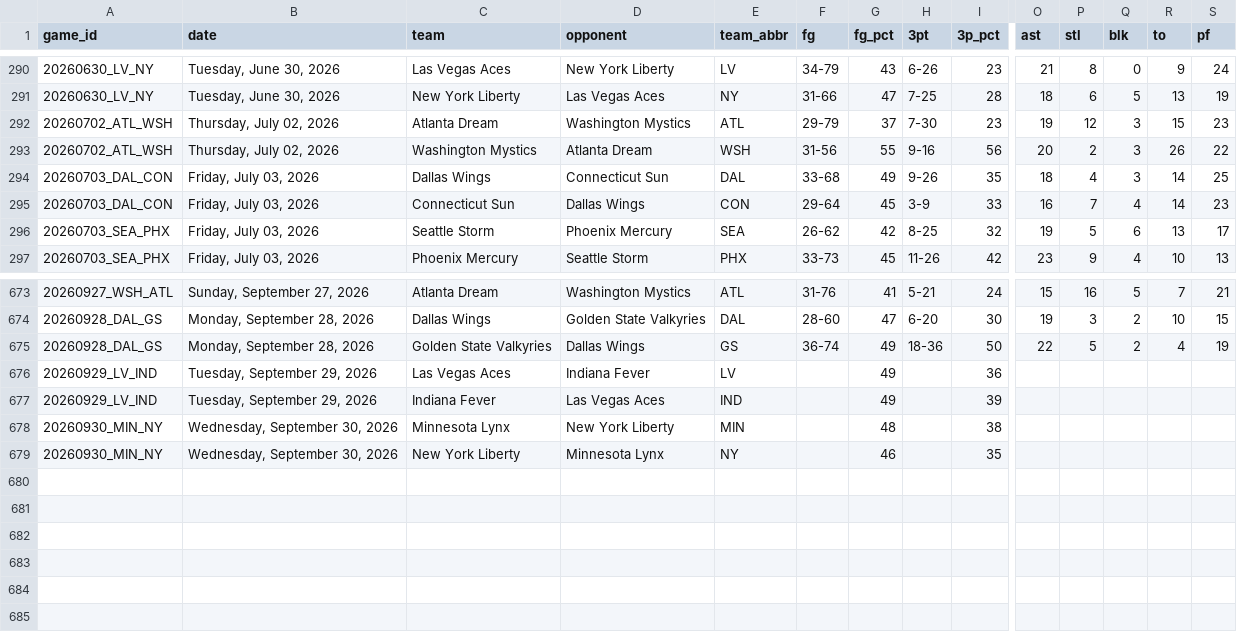
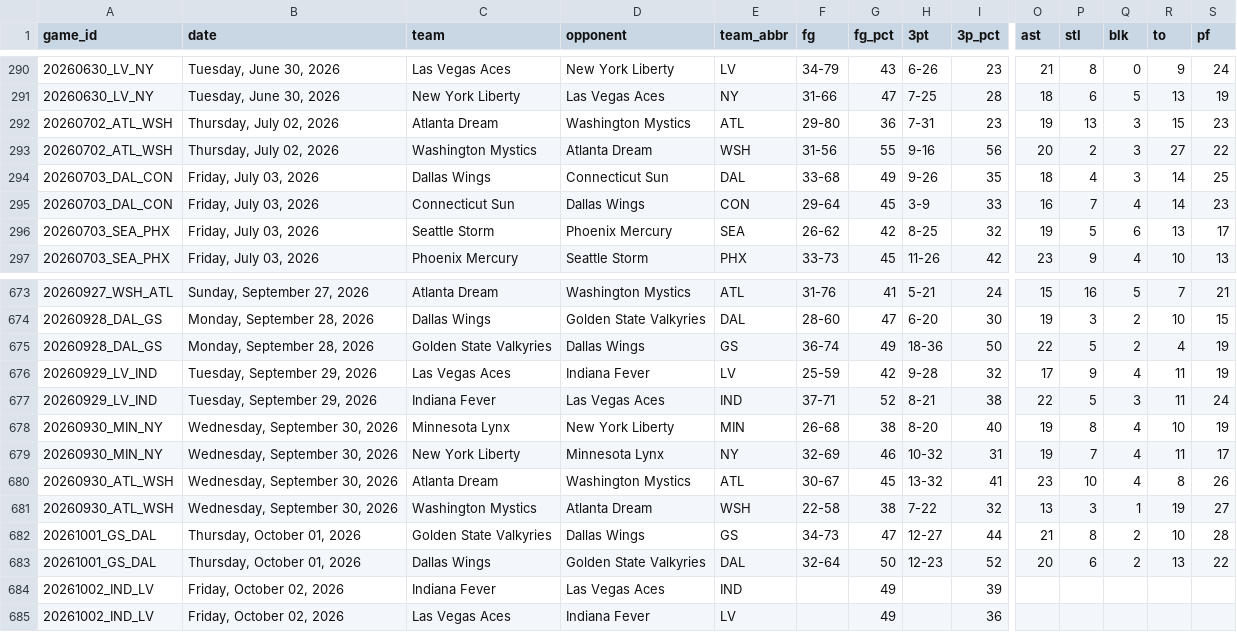
Before and after one commit to MikeOzomah/wnba-matchup-intelligence, a CSV file: data/full_wnba_team_stats.csv, drawn as a sheet; only a part is shown, gaps mark what is left out; removed rows and columns are numbered as before the commit, all else as after; rows hold the shown columns only; the diff names each change by its address in the sheet, - before the commit and + after, or states it on an @@ line.

```diff
--- a/data/full_wnba_team_stats.csv
+++ b/data/full_wnba_team_stats.csv
-F292 (fg): 29-79
+F292 (fg): 29-80
-G292 (fg_pct): 37
+G292 (fg_pct): 36
-H292 (3pt): 7-30
+H292 (3pt): 7-31
-P292 (stl): 12
+P292 (stl): 13
-R293 (to): 26
+R293 (to): 27
-row 676: 20260929_LV_IND | Tuesday, September 29, 2026 | Las Vegas Aces | Indiana Fever | LV |  | 49 |  | 36
+row 676: 20260929_LV_IND | Tuesday, September 29, 2026 | Las Vegas Aces | Indiana Fever | LV | 25-59 | 42 | 9-28 | 32 | 17 | 9 | 4 | 11 | 19
+row 677: 20260929_LV_IND | Tuesday, September 29, 2026 | Indiana Fever | Las Vegas Aces | IND | 37-71 | 52 | 8-21 | 38 | 22 | 5 | 3 | 11 | 24
+row 678: 20260930_MIN_NY | Wednesday, September 30, 2026 | Minnesota Lynx | New York Liberty | MIN | 26-68 | 38 | 8-20 | 40 | 19 | 8 | 4 | 10 | 19
+row 679: 20260930_MIN_NY | Wednesday, September 30, 2026 | New York Liberty | Minnesota Lynx | NY | 32-69 | 46 | 10-32 | 31 | 19 | 7 | 4 | 11 | 17
+row 680: 20260930_ATL_WSH | Wednesday, September 30, 2026 | Atlanta Dream | Washington Mystics | ATL | 30-67 | 45 | 13-32 | 41 | 23 | 10 | 4 | 8 | 26
+row 681: 20260930_ATL_WSH | Wednesday, September 30, 2026 | Washington Mystics | Atlanta Dream | WSH | 22-58 | 38 | 7-22 | 32 | 13 | 3 | 1 | 19 | 27
+row 682: 20261001_GS_DAL | Thursday, October 01, 2026 | Golden State Valkyries | Dallas Wings | GS | 34-73 | 47 | 12-27 | 44 | 21 | 8 | 2 | 10 | 28
+row 683: 20261001_GS_DAL | Thursday, October 01, 2026 | Dallas Wings | Golden State Valkyries | DAL | 32-64 | 50 | 12-23 | 52 | 20 | 6 | 2 | 13 | 22
-A684 (game_id): 20260929_LV_IND
+A684 (game_id): 20261002_IND_LV
-B684 (date): Tuesday, September 29, 2026
+B684 (date): Friday, October 02, 2026
-row 678: 20260930_MIN_NY | Wednesday, September 30, 2026 | Minnesota Lynx | New York Liberty | MIN |  | 48 |  | 38
-row 679: 20260930_MIN_NY | Wednesday, September 30, 2026 | New York Liberty | Minnesota Lynx | NY |  | 46 |  | 35
+row 685: 20261002_IND_LV | Friday, October 02, 2026 | Las Vegas Aces | Indiana Fever | LV |  | 49 |  | 36
```
Also changed, not shown: outputs/advanced_wnba_metrics.csv, outputs/player_influence_profiles.csv, 2 other files.
